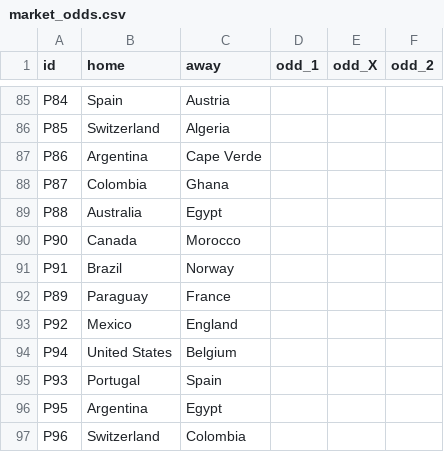
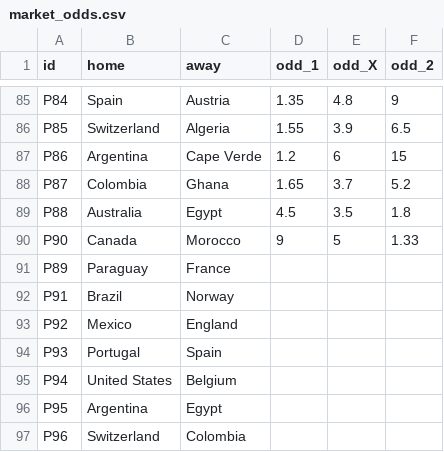
Before and after one commit to innovationwizard/2026WC, a CSV file: web/data/market_odds.csv, drawn as a sheet; only a part is shown, gaps mark what is left out; the diff covers the shown part only; the diff names each change by its address in the sheet, - before the commit and + after, or states it on an @@ line.

```diff
--- a/web/data/market_odds.csv
+++ b/web/data/market_odds.csv
-D85 (odd_1): (empty)
+D85 (odd_1): 1.35
-E85 (odd_X): (empty)
+E85 (odd_X): 4.8
-F85 (odd_2): (empty)
+F85 (odd_2): 9
-D86 (odd_1): (empty)
+D86 (odd_1): 1.55
-E86 (odd_X): (empty)
+E86 (odd_X): 3.9
-F86 (odd_2): (empty)
+F86 (odd_2): 6.5
-D87 (odd_1): (empty)
+D87 (odd_1): 1.2
-E87 (odd_X): (empty)
+E87 (odd_X): 6
-F87 (odd_2): (empty)
+F87 (odd_2): 15
-D88 (odd_1): (empty)
+D88 (odd_1): 1.65
-E88 (odd_X): (empty)
+E88 (odd_X): 3.7
-F88 (odd_2): (empty)
+F88 (odd_2): 5.2
-D89 (odd_1): (empty)
+D89 (odd_1): 4.5
-E89 (odd_X): (empty)
+E89 (odd_X): 3.5
-F89 (odd_2): (empty)
+F89 (odd_2): 1.8
-D90 (odd_1): (empty)
+D90 (odd_1): 9
-E90 (odd_X): (empty)
+E90 (odd_X): 5
-F90 (odd_2): (empty)
+F90 (odd_2): 1.33
@@ row 92 moved to row 91: P89 @@
@@ row 95 moved to row 94: P93 @@
```
Also changed, not shown: 33 edited cells elsewhere in this file, web/data/results_live.csv, 2 other files.
